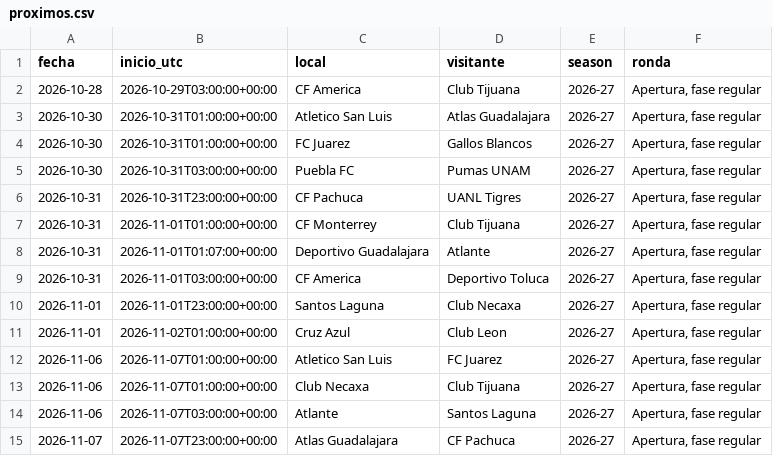
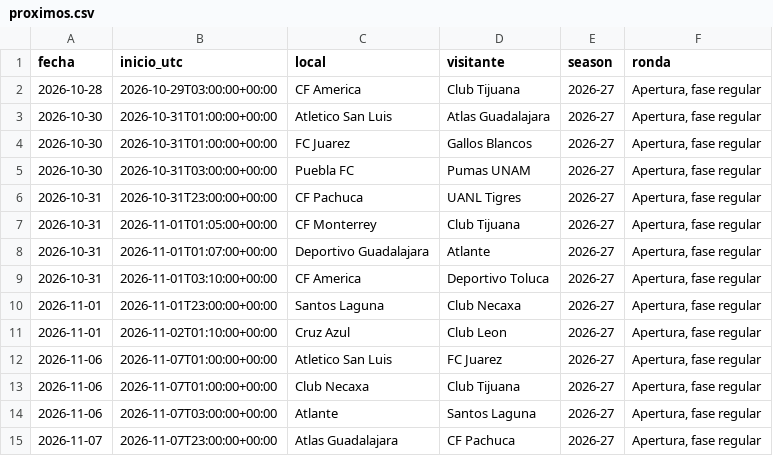
Before and after one commit to RicardoCR72/mlb-ai-predictor, a CSV file: futbol_liga_mx/data/proximos.csv, drawn as a sheet; only a part is shown.

```diff
--- a/futbol_liga_mx/data/proximos.csv
+++ b/futbol_liga_mx/data/proximos.csv
@@ -6,7 +6,7 @@ fecha,inicio_utc,local,visitante,season,ronda
 2026-10-31,2026-10-31T23:00:00+00:00,CF Pachuca,UANL Tigres,2026-27,"Apertura, fase regular"
-2026-10-31,2026-11-01T01:00:00+00:00,CF Monterrey,Club Tijuana,2026-27,"Apertura, fase regular"
+2026-10-31,2026-11-01T01:05:00+00:00,CF Monterrey,Club Tijuana,2026-27,"Apertura, fase regular"
 2026-10-31,2026-11-01T01:07:00+00:00,Deportivo Guadalajara,Atlante,2026-27,"Apertura, fase regular"
-2026-10-31,2026-11-01T03:00:00+00:00,CF America,Deportivo Toluca,2026-27,"Apertura, fase regular"
+2026-10-31,2026-11-01T03:10:00+00:00,CF America,Deportivo Toluca,2026-27,"Apertura, fase regular"
 2026-11-01,2026-11-01T23:00:00+00:00,Santos Laguna,Club Necaxa,2026-27,"Apertura, fase regular"
-2026-11-01,2026-11-02T01:00:00+00:00,Cruz Azul,Club Leon,2026-27,"Apertura, fase regular"
+2026-11-01,2026-11-02T01:10:00+00:00,Cruz Azul,Club Leon,2026-27,"Apertura, fase regular"
 2026-11-06,2026-11-07T01:00:00+00:00,Atletico San Luis,FC Juarez,2026-27,"Apertura, fase regular"
```
Also changed, not shown: 1 other file.
